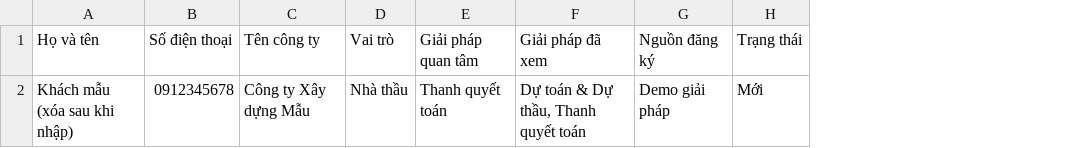
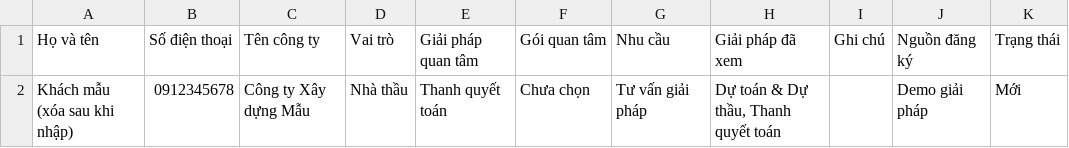
Before and after one commit to tuanlongan9979/onebee-hybridxd, a CSV file: lark-base-template.csv, drawn as a sheet; the diff names each change by its address in the sheet, - before the commit and + after, or states it on an @@ line.

Commit message:
feat(api): ghi lead thẳng vào Lark Base, Blob làm dự phòng
Ghi Lark trước; nếu chưa đặt đủ biến LARK_* hoặc Lark báo lỗi thì lưu Blob để không mất khách. Cập nhật hướng dẫn và template cột theo đúng tên cột code gửi.

```diff
--- a/lark-base-template.csv
+++ b/lark-base-template.csv
+column F (Gói quan tâm), row 2: Chưa chọn
+column G (Nhu cầu), row 2: Tư vấn giải pháp
+column I (Ghi chú), empty
```
Also changed, not shown: 3 other files.
